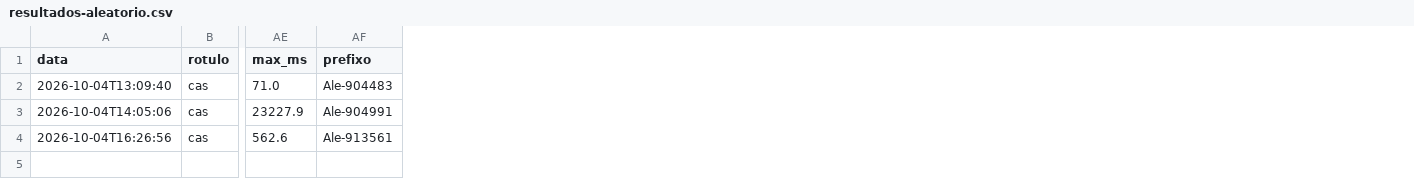
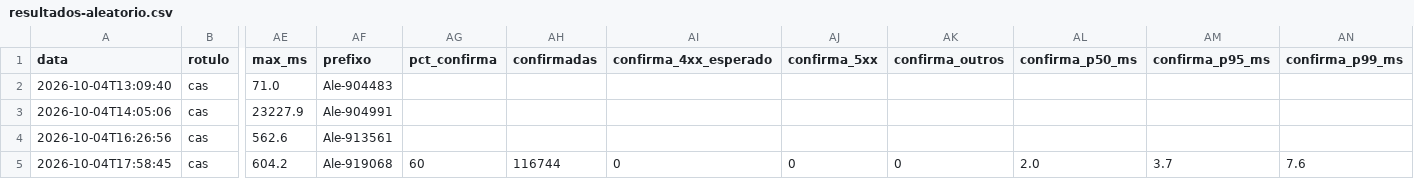
Before and after one commit to endydragonn/GerenciadorEventos, a CSV file: Projeto/carga/results/resultados-aleatorio.csv, drawn as a sheet; only a part is shown, gaps mark what is left out; rows hold the shown columns only; the diff names each change by its address in the sheet, - before the commit and + after, or states it on an @@ line.

```diff
--- a/Projeto/carga/results/resultados-aleatorio.csv
+++ b/Projeto/carga/results/resultados-aleatorio.csv
+column AG (pct_confirma), empty
+column AH (confirmadas), empty
+column AI (confirma_4xx_esperado), empty
+column AJ (confirma_5xx), empty
+column AK (confirma_outros), empty
+column AL (confirma_p50_ms), empty
+column AM (confirma_p95_ms), empty
+column AN (confirma_p99_ms), empty
+row 5: 2026-10-04T17:58:45 | cas | 604.2 | Ale-919068 | 60 | 116744 | 0 | 0 | 0 | 2.0 | 3.7 | 7.6
```
Also changed, not shown: 2 other files.
